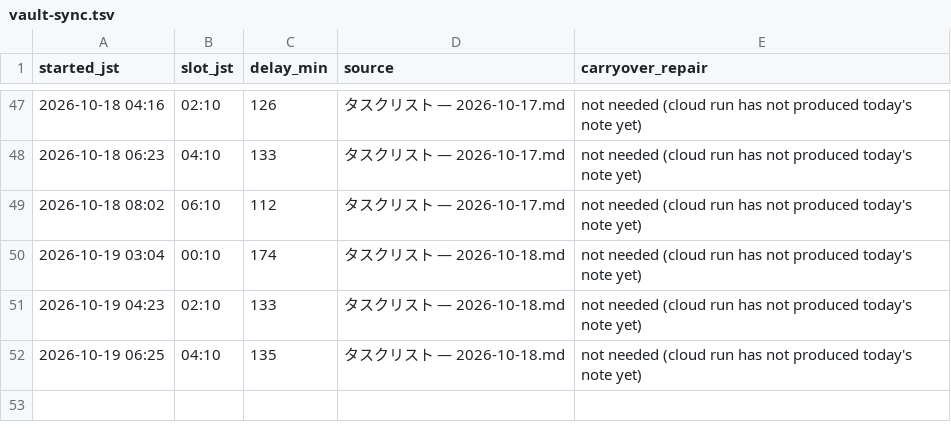
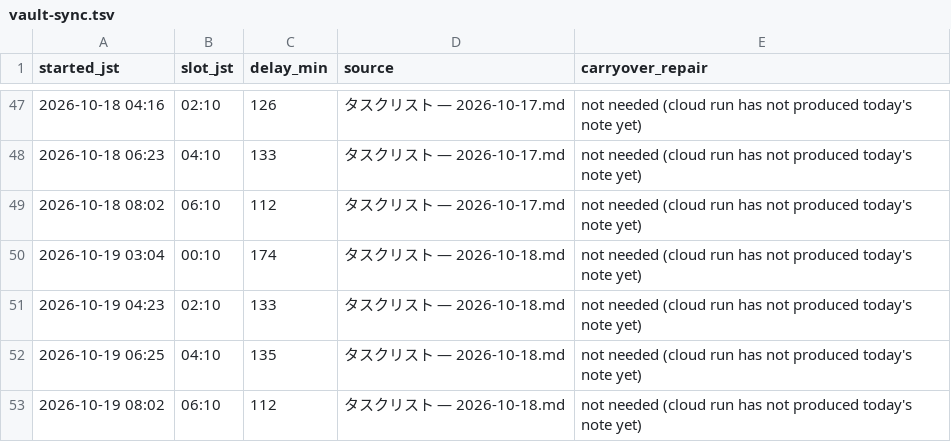
Before and after one commit to koki-nakata/ai-company, a TSV file: logs/vault-sync.tsv, drawn as a sheet; only a part is shown, gaps mark what is left out; the diff names each change by its address in the sheet, - before the commit and + after, or states it on an @@ line.

```diff
--- a/logs/vault-sync.tsv
+++ b/logs/vault-sync.tsv
+row 53: 2026-10-19 08:02 | 06:10 | 112 | タスクリスト — 2026-10-18.md | not needed (cloud run has not produced today's note yet)
```
